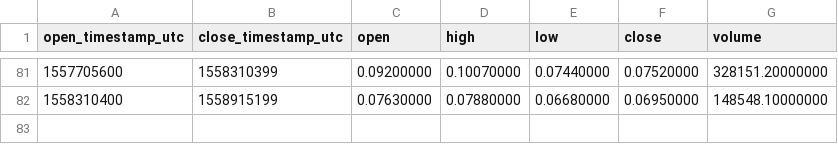
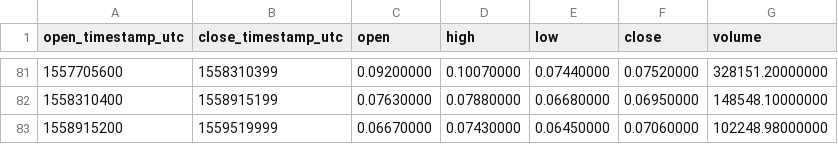
Before and after one commit to cryptobigbro/binance-WTCBNB, a CSV file: binance-WTCBNB-1w.csv, drawn as a sheet; only a part is shown, gaps mark what is left out; the diff names each change by its address in the sheet, - before the commit and + after, or states it on an @@ line.

Commit message:
Update OHLCV data.

```diff
--- a/binance-WTCBNB-1w.csv
+++ b/binance-WTCBNB-1w.csv
+row 83: 1558915200 | 1559519999 | 0.06670000 | 0.07430000 | 0.06450000 | 0.07060000 | 102248.98000000
```
Also changed, not shown: binance-WTCBNB-1d.csv, 1 other file.
